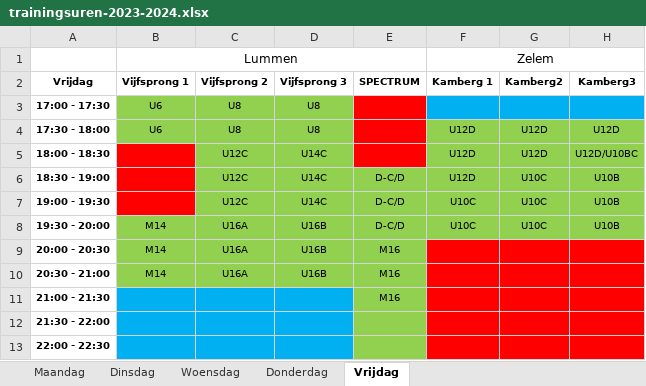
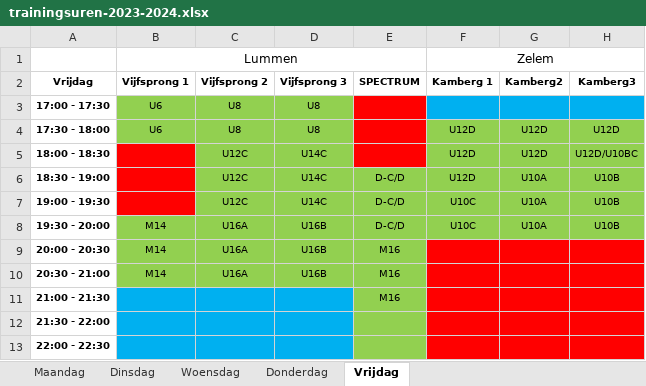
Before and after one commit to BasketLummen/Website, an Excel workbook: _content/training/2023/trainingsuren-2023-2024.xlsx, sheet Vrijdag, drawn as a sheet; values as stored, in another font and other column widths than the file's, no borders; table styles not drawn; the diff names each change by its address in the sheet, - before the commit and + after, or states it on an @@ line.

```diff
--- a/_content/training/2023/trainingsuren-2023-2024.xlsx (sheet Vrijdag)
+++ b/_content/training/2023/trainingsuren-2023-2024.xlsx (sheet Vrijdag)
-G6:G8 (Kamberg2): U10C
+G6:G8 (Kamberg2): U10A
```
Also changed, not shown: sheet Dinsdag, sheet Donderdag.
